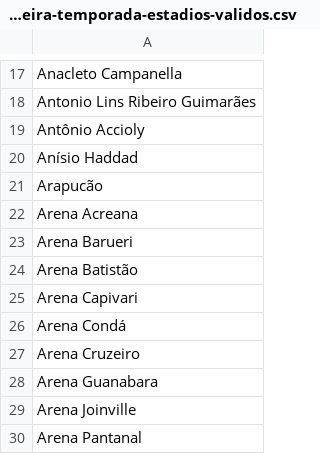
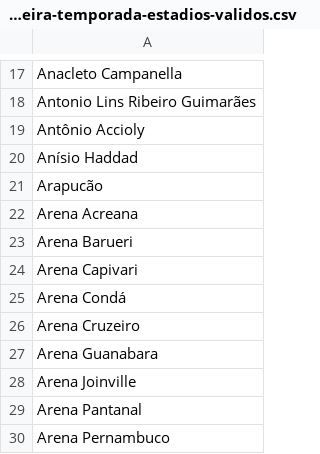
Before and after one commit to RodrigoMenegat/estadi.ooo, a CSV file: csv/primeira-temporada-estadios-validos.csv, drawn as a sheet; only a part is shown, gaps mark what is left out; the shorter side is filled out with more unchanged rows.

```diff
--- a/csv/primeira-temporada-estadios-validos.csv
+++ b/csv/primeira-temporada-estadios-validos.csv
@@ -23,3 +23,2 @@ Arena Acreana
 Arena Barueri
-Arena Batistão
 Arena Capivari
```
Also changed, not shown: csv/primeira-temporada.csv, 1 other file.
